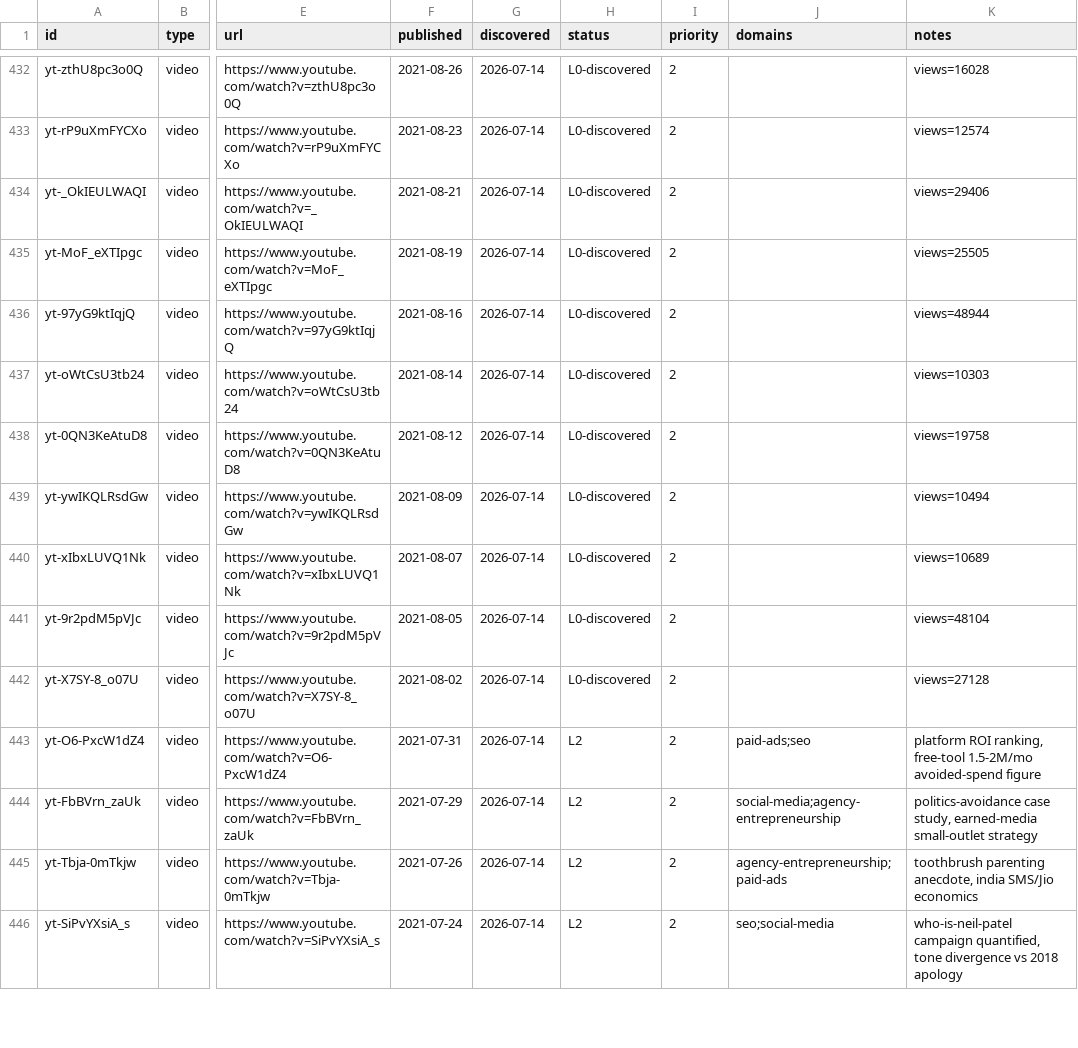
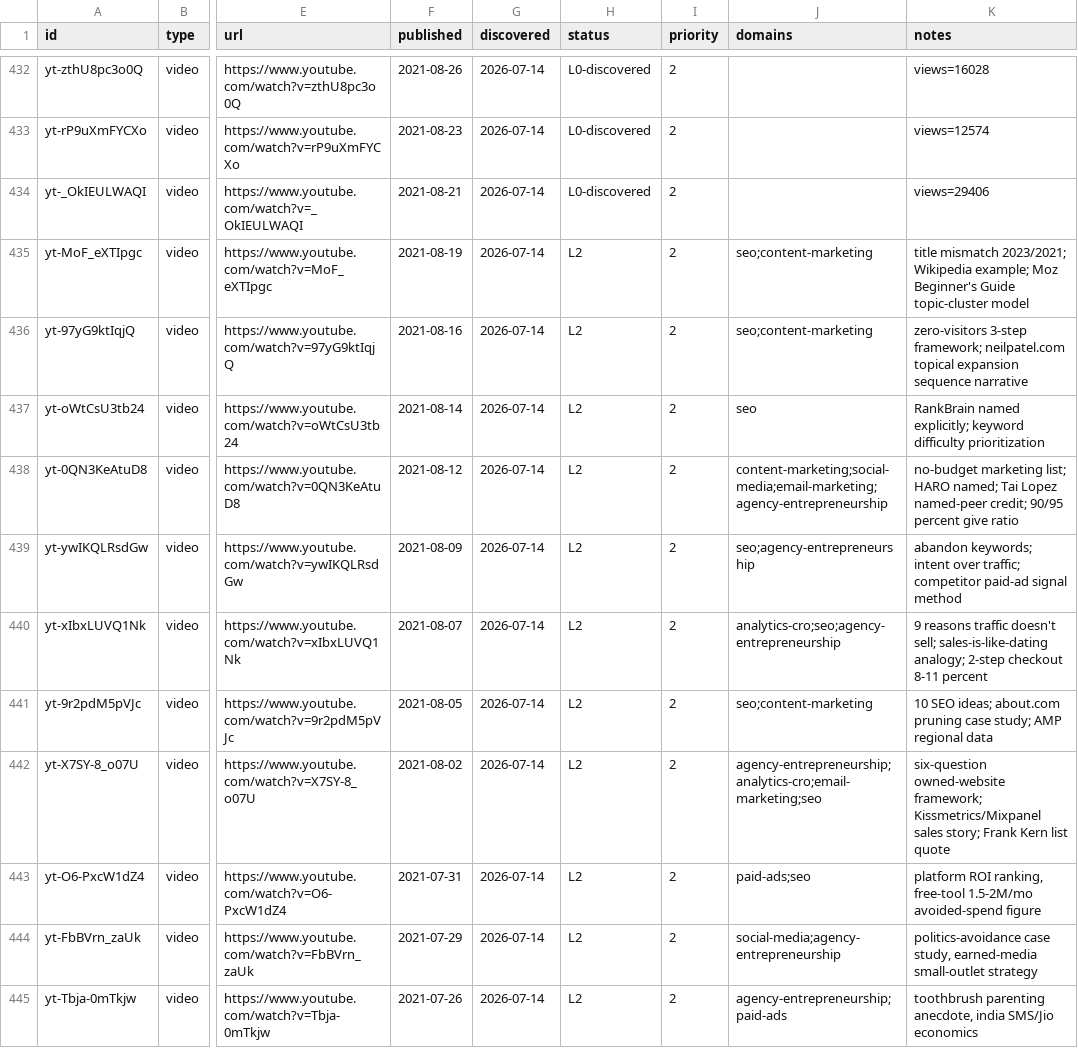
Before and after one commit to claes-work/neil-patel-clone, a CSV file: pipeline/ledger.csv, drawn as a sheet; only a part is shown, gaps mark what is left out; the shorter side is filled out with more unchanged rows; the diff names each change by its address in the sheet, - before the commit and + after, or states it on an @@ line.

```diff
--- a/pipeline/ledger.csv
+++ b/pipeline/ledger.csv
-H435:H442 (status): L0-discovered
+H435:H442 (status): L2
-J435:J436 (domains): (empty)
+J435:J436 (domains): seo;content-marketing
-K435 (notes): views=25505
+K435 (notes): title mismatch 2023/2021; Wikipedia example; Moz Beginner's Guide topic-cluster model
-K436 (notes): views=48944
+K436 (notes): zero-visitors 3-step framework; neilpatel.com topical expansion sequence narrative
-J437 (domains): (empty)
+J437 (domains): seo
-K437 (notes): views=10303
+K437 (notes): RankBrain named explicitly; keyword difficulty prioritization
-J438 (domains): (empty)
+J438 (domains): content-marketing;social-media;email-marketing;agency-entrepreneurship
-K438 (notes): views=19758
+K438 (notes): no-budget marketing list; HARO named; Tai Lopez named-peer credit; 90/95 percent give ratio
-J439 (domains): (empty)
+J439 (domains): seo;agency-entrepreneurship
-K439 (notes): views=10494
+K439 (notes): abandon keywords; intent over traffic; competitor paid-ad signal method
-J440 (domains): (empty)
+J440 (domains): analytics-cro;seo;agency-entrepreneurship
-K440 (notes): views=10689
+K440 (notes): 9 reasons traffic doesn't sell; sales-is-like-dating analogy; 2-step checkout 8-11 percent
-J441 (domains): (empty)
+J441 (domains): seo;content-marketing
-K441 (notes): views=48104
+K441 (notes): 10 SEO ideas; about.com pruning case study; AMP regional data
-J442 (domains): (empty)
+J442 (domains): agency-entrepreneurship;analytics-cro;email-marketing;seo
-K442 (notes): views=27128
+K442 (notes): six-question owned-website framework; Kissmetrics/Mixpanel sales story; Frank Kern list quote
```
Also changed, not shown: 11 other files.
